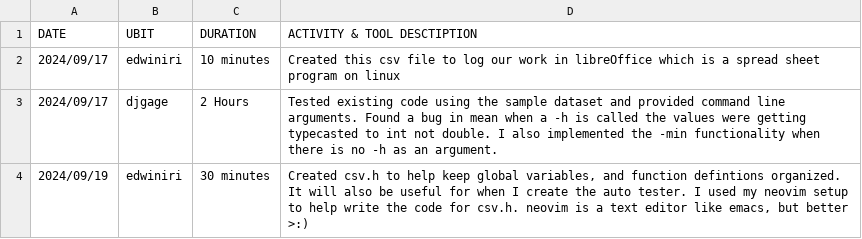
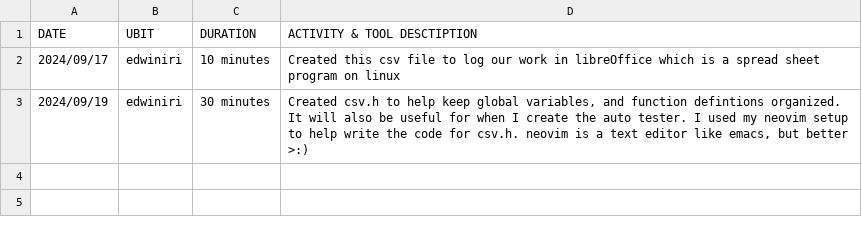
Before and after one commit to JoeyAlessi/CSE306-PRE1, a CSV file: workLog.csv, drawn as a sheet; the diff names each change by its address in the sheet, - before the commit and + after, or states it on an @@ line.

```diff
--- a/workLog.csv
+++ b/workLog.csv
-row 3: 2024/09/17 | djgage | 2 Hours | Tested existing code using the sample dataset and provided command line arguments. Found a bug in mean when a -h is called the values were getting typecasted to int not double. I also implemented the -min functionality when there is no -h as an argument.
```
Also changed, not shown: 3 other files.
